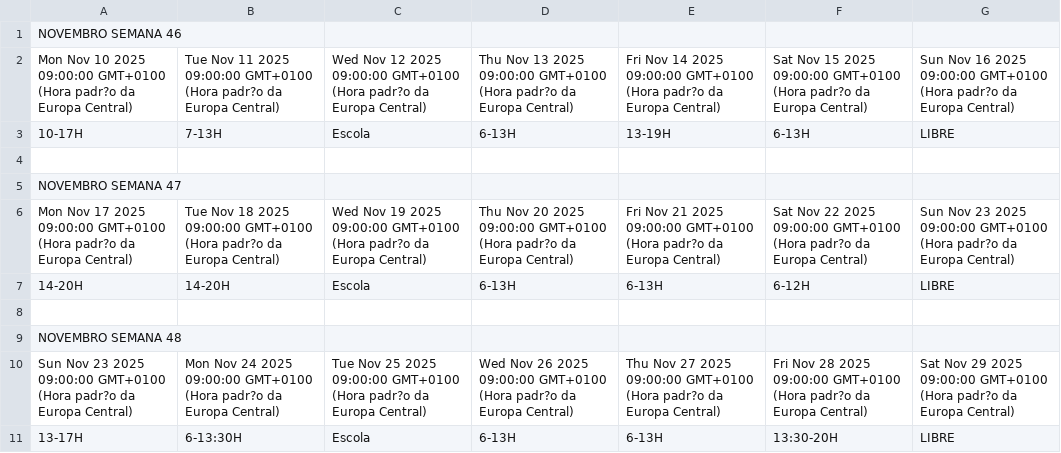
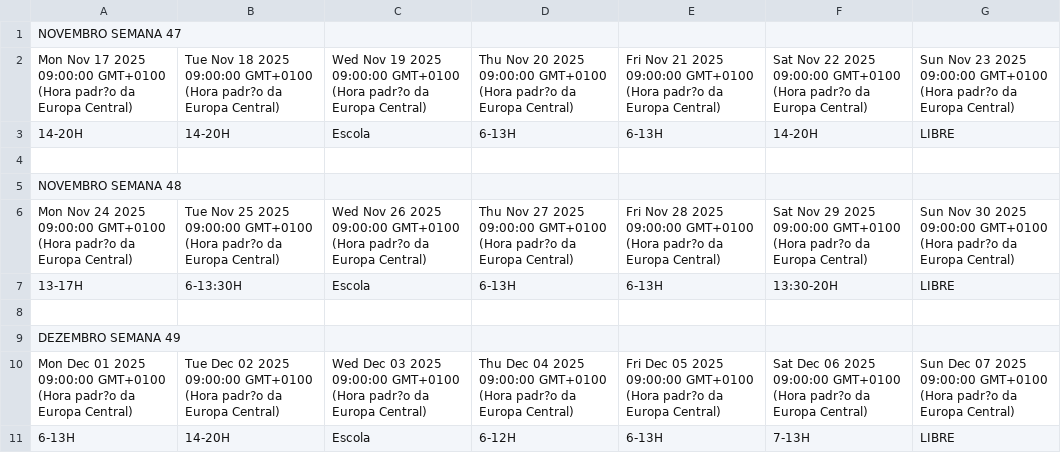
Before and after one commit to ledledledlsc/Horarios_Trabalho, a CSV file: Horarios_Trabalho.csv, drawn as a sheet.

Commit message:
Atualização automática do Google Sheets

```diff
--- a/Horarios_Trabalho.csv
+++ b/Horarios_Trabalho.csv
@@ -1,11 +1,11 @@
-NOVEMBRO SEMANA 46,,,,,,
-Mon Nov 10 2025 09:00:00 GMT+0100 (Hora padr?o da Europa Central),Tue Nov 11 2025 09:00:00 GMT+0100 (Hora padr?o da Europa Central),Wed Nov 12 2025 09:00:00 GMT+0100 (Hora padr?o da Europa Central),Thu Nov 13 2025 09:00:00 GMT+0100 (Hora padr?o da Europa Central),Fri Nov 14 2025 09:00:00 GMT+0100 (Hora padr?o da Europa Central),Sat Nov 15 2025 09:00:00 GMT+0100 (Hora padr?o da Europa Central),Sun Nov 16 2025 09:00:00 GMT+0100 (Hora padr?o da Europa Central)
-10-17H,7-13H,Escola,6-13H,13-19H,6-13H,LIBRE
-,,,,,,
 NOVEMBRO SEMANA 47,,,,,,
 Mon Nov 17 2025 09:00:00 GMT+0100 (Hora padr?o da Europa Central),Tue Nov 18 2025 09:00:00 GMT+0100 (Hora padr?o da Europa Central),Wed Nov 19 2025 09:00:00 GMT+0100 (Hora padr?o da Europa Central),Thu Nov 20 2025 09:00:00 GMT+0100 (Hora padr?o da Europa Central),Fri Nov 21 2025 09:00:00 GMT+0100 (Hora padr?o da Europa Central),Sat Nov 22 2025 09:00:00 GMT+0100 (Hora padr?o da Europa Central),Sun Nov 23 2025 09:00:00 GMT+0100 (Hora padr?o da Europa Central)
-14-20H,14-20H,Escola,6-13H,6-13H,6-12H,LIBRE
+14-20H,14-20H,Escola,6-13H,6-13H,14-20H,LIBRE
 ,,,,,,
 NOVEMBRO SEMANA 48,,,,,,
-Sun Nov 23 2025 09:00:00 GMT+0100 (Hora padr?o da Europa Central),Mon Nov 24 2025 09:00:00 GMT+0100 (Hora padr?o da Europa Central),Tue Nov 25 2025 09:00:00 GMT+0100 (Hora padr?o da Europa Central),Wed Nov 26 2025 09:00:00 GMT+0100 (Hora padr?o da Europa Central),Thu Nov 27 2025 09:00:00 GMT+0100 (Hora padr?o da Europa Central),Fri Nov 28 2025 09:00:00 GMT+0100 (Hora padr?o da Europa Central),Sat Nov 29 2025 09:00:00 GMT+0100 (Hora padr?o da Europa Central)
+Mon Nov 24 2025 09:00:00 GMT+0100 (Hora padr?o da Europa Central),Tue Nov 25 2025 09:00:00 GMT+0100 (Hora padr?o da Europa Central),Wed Nov 26 2025 09:00:00 GMT+0100 (Hora padr?o da Europa Central),Thu Nov 27 2025 09:00:00 GMT+0100 (Hora padr?o da Europa Central),Fri Nov 28 2025 09:00:00 GMT+0100 (Hora padr?o da Europa Central),Sat Nov 29 2025 09:00:00 GMT+0100 (Hora padr?o da Europa Central),Sun Nov 30 2025 09:00:00 GMT+0100 (Hora padr?o da Europa Central)
 13-17H,6-13:30H,Escola,6-13H,6-13H,13:30-20H,LIBRE
+,,,,,,
+DEZEMBRO SEMANA 49,,,,,,
+Mon Dec 01 2025 09:00:00 GMT+0100 (Hora padr?o da Europa Central),Tue Dec 02 2025 09:00:00 GMT+0100 (Hora padr?o da Europa Central),Wed Dec 03 2025 09:00:00 GMT+0100 (Hora padr?o da Europa Central),Thu Dec 04 2025 09:00:00 GMT+0100 (Hora padr?o da Europa Central),Fri Dec 05 2025 09:00:00 GMT+0100 (Hora padr?o da Europa Central),Sat Dec 06 2025 09:00:00 GMT+0100 (Hora padr?o da Europa Central),Sun Dec 07 2025 09:00:00 GMT+0100 (Hora padr?o da Europa Central)
+6-13H,14-20H,Escola,6-12H,6-13H,7-13H,LIBRE
```
